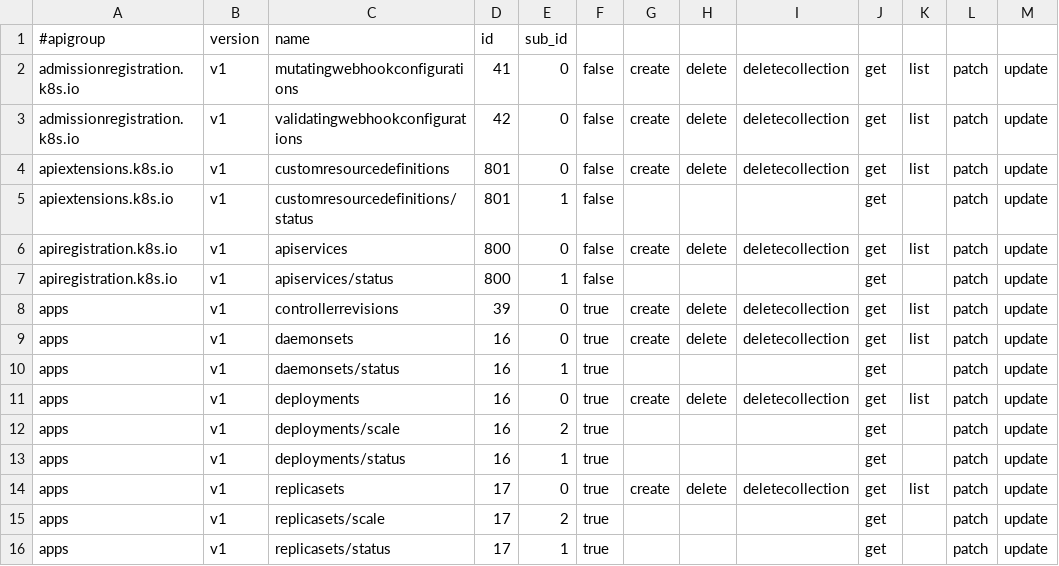
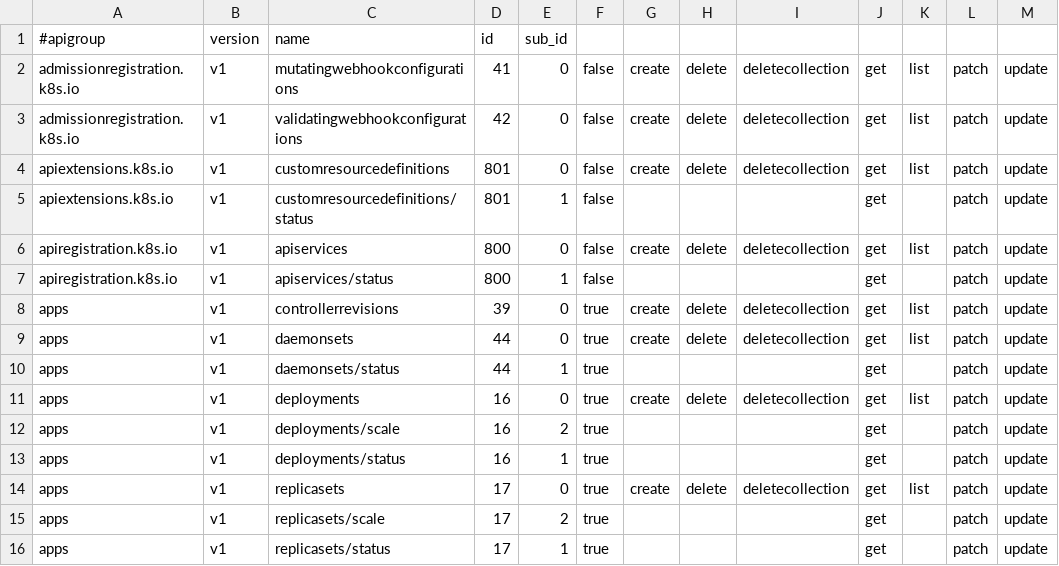
Before and after one commit to daisyfbk/k8ntext, a CSV file: parseLog/labels.csv, drawn as a sheet; only a part is shown; the diff names each change by its address in the sheet, - before the commit and + after, or states it on an @@ line.

Commit message:
Ooopsie overlapping label

```diff
--- a/parseLog/labels.csv
+++ b/parseLog/labels.csv
-D9:D10: 16
+D9:D10: 44
```
